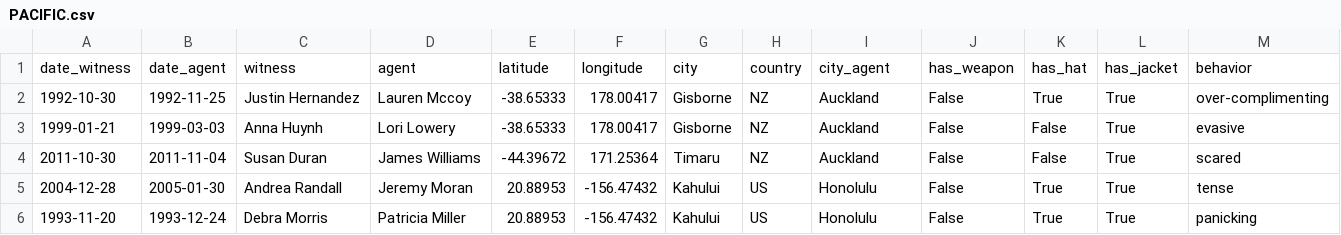
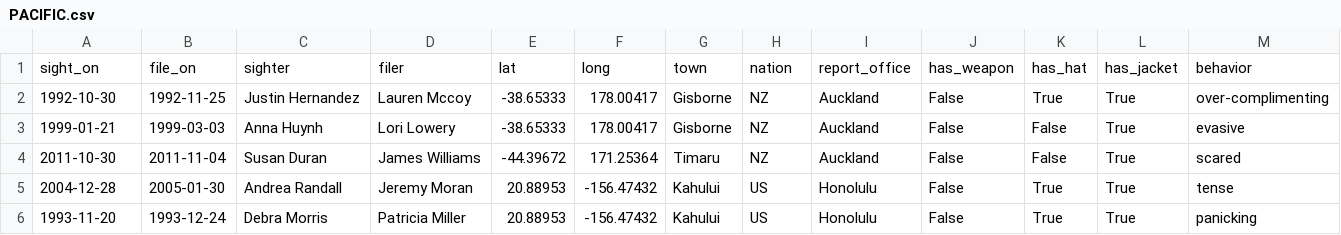
Before and after one commit to muz-javed/cascade-dbt-assessment, a CSV file: seeds/PACIFIC.csv, drawn as a sheet; only a part is shown; removed rows and columns are numbered as before the commit, all else as after; the diff names each change by its address in the sheet, - before the commit and + after, or states it on an @@ line.

```diff
--- a/seeds/PACIFIC.csv
+++ b/seeds/PACIFIC.csv
-row 1: date_witness | date_agent | witness | agent | latitude | longitude | city | country | city_agent | has_weapon | has_hat | has_jacket | behavior
+row 1: sight_on | file_on | sighter | filer | lat | long | town | nation | report_office | has_weapon | has_hat | has_jacket | behavior
```
Also changed, not shown: seeds/AFRICA.csv, seeds/AMERICA.csv, 5 other files.
